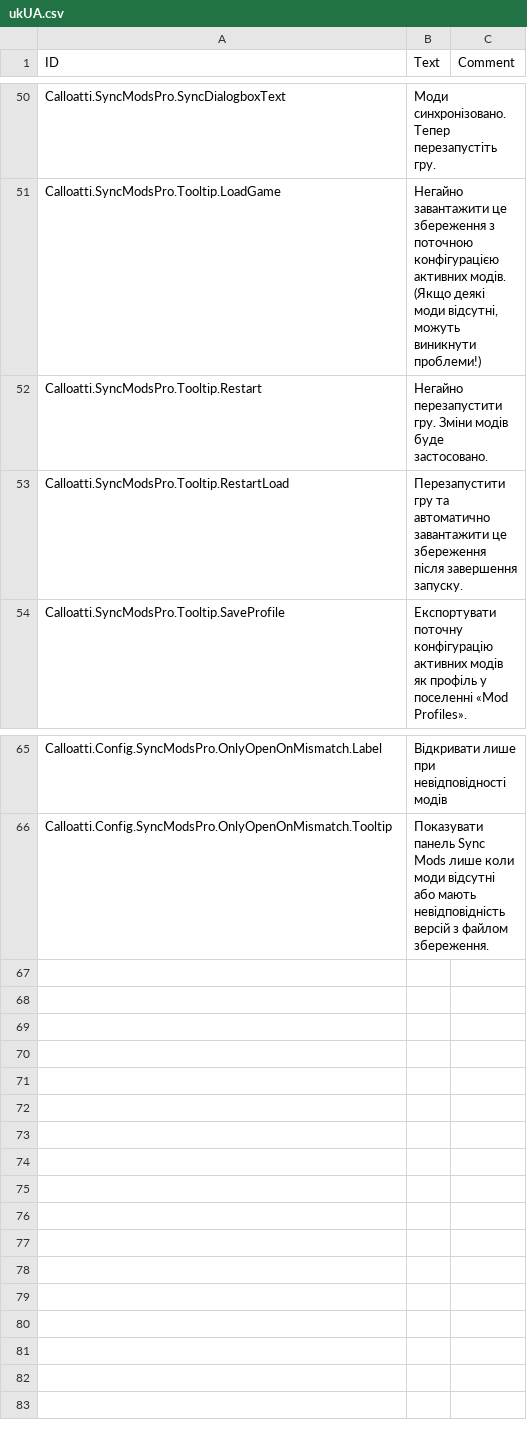
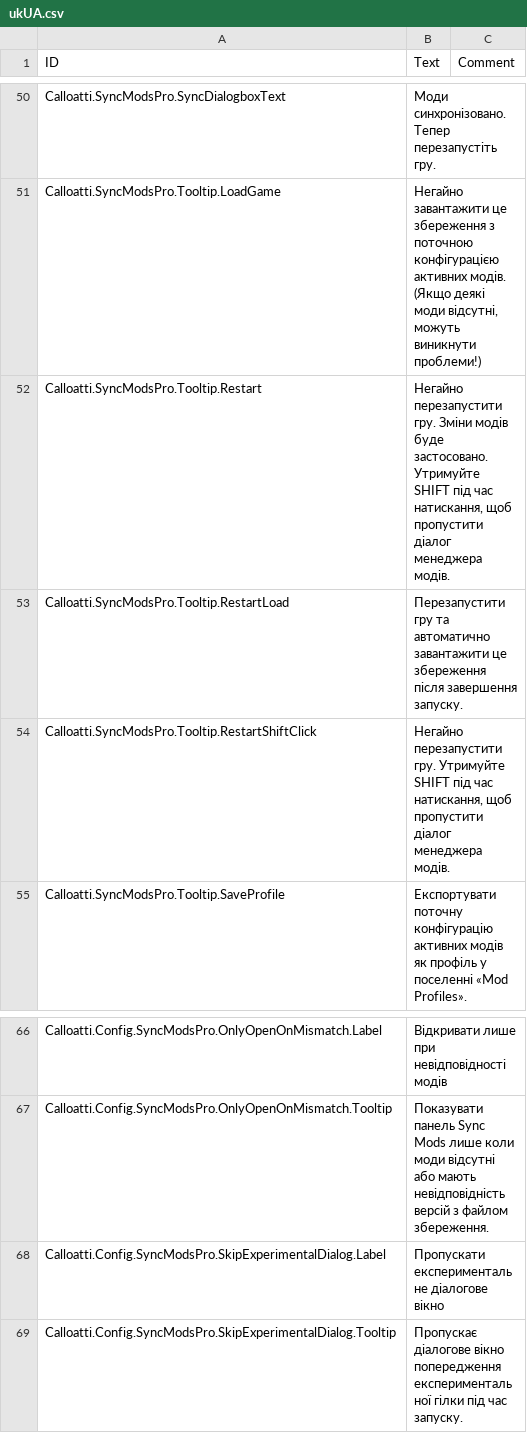
Before and after one commit to calloatti/Sync-Mods-Pro, a CSV file: Version-1.0/Localizations/ukUA.csv, drawn as a sheet; only a part is shown, gaps mark what is left out.

```diff
--- a/Version-1.0/Localizations/ukUA.csv
+++ b/Version-1.0/Localizations/ukUA.csv
@@ -51,4 +51,5 @@ Calloatti.SyncModsPro.SyncDialogboxText,"Моди синхронізовано.
 Calloatti.SyncModsPro.Tooltip.LoadGame,"Негайно завантажити це збереження з поточною конфігурацією активних модів. (Якщо деякі моди відсутні, можуть виникнути проблеми!)",
-Calloatti.SyncModsPro.Tooltip.Restart,"Негайно перезапустити гру. Зміни модів буде застосовано.",
+Calloatti.SyncModsPro.Tooltip.Restart,"Негайно перезапустити гру. Зміни модів буде застосовано. Утримуйте SHIFT під час натискання, щоб пропустити діалог менеджера модів.",
 Calloatti.SyncModsPro.Tooltip.RestartLoad,"Перезапустити гру та автоматично завантажити це збереження після завершення запуску.",
+Calloatti.SyncModsPro.Tooltip.RestartShiftClick,"Негайно перезапустити гру. Утримуйте SHIFT під час натискання, щоб пропустити діалог менеджера модів.",
 Calloatti.SyncModsPro.Tooltip.SaveProfile,"Експортувати поточну конфігурацію активних модів як профіль у поселенні «Mod Profiles».",
@@ -66 +67,3 @@ Calloatti.Config.SyncModsPro.OnlyOpenOnMismatch.Label,"Відкривати ли
 Calloatti.Config.SyncModsPro.OnlyOpenOnMismatch.Tooltip,"Показувати панель Sync Mods лише коли моди відсутні або мають невідповідність версій з файлом збереження.",
+Calloatti.Config.SyncModsPro.SkipExperimentalDialog.Label,"Пропускати експериментальне діалогове вікно",
+Calloatti.Config.SyncModsPro.SkipExperimentalDialog.Tooltip,"Пропускає діалогове вікно попередження експериментальної гілки під час запуску.",
```
Also changed, not shown: Version-1.0/Localizations/deDE.csv, Version-1.0/Localizations/frFR.csv, 27 other files.
